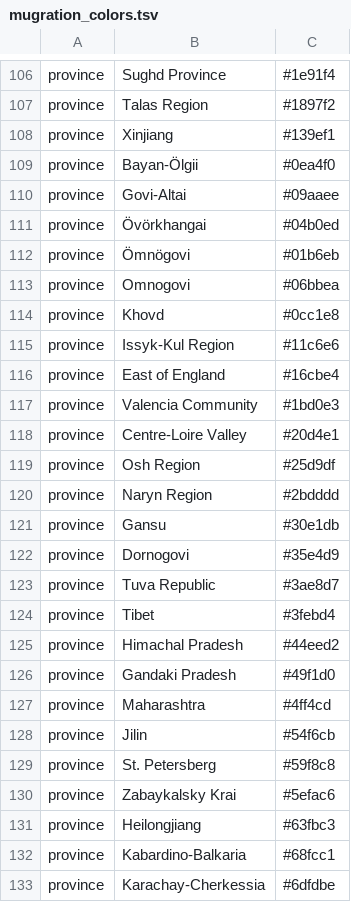
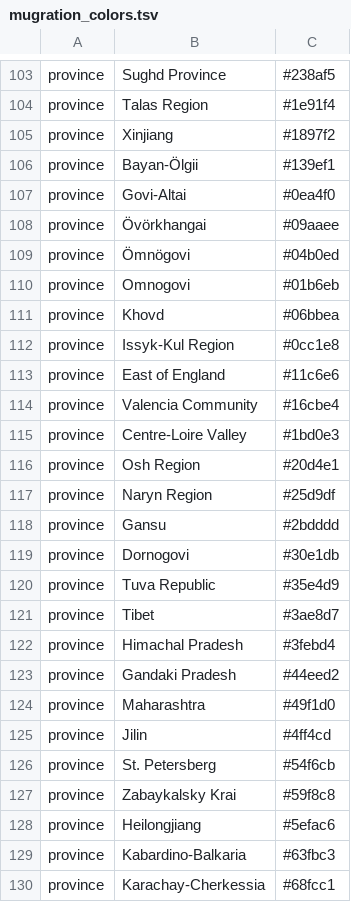
Before and after one commit to ktmeaton/plague-phylogeography, a TSV file: docs/results/latest/mugration/mugration_colors.tsv, drawn as a sheet; only a part is shown, gaps mark what is left out; addresses are those after the commit; the diff covers the shown part only; the diff names each change by its address in the sheet, - before the commit and + after, or states it on an @@ line.

```diff
--- a/docs/results/latest/mugration/mugration_colors.tsv
+++ b/docs/results/latest/mugration/mugration_colors.tsv
-C103: #1e91f4
+C103: #238af5
-C104: #1897f2
+C104: #1e91f4
-C105: #139ef1
+C105: #1897f2
-C106: #0ea4f0
+C106: #139ef1
-C107: #09aaee
+C107: #0ea4f0
-C108: #04b0ed
+C108: #09aaee
-C109: #01b6eb
+C109: #04b0ed
-C110: #06bbea
+C110: #01b6eb
-C111: #0cc1e8
+C111: #06bbea
-C112: #11c6e6
+C112: #0cc1e8
-C113: #16cbe4
+C113: #11c6e6
-C114: #1bd0e3
+C114: #16cbe4
-C115: #20d4e1
+C115: #1bd0e3
-C116: #25d9df
+C116: #20d4e1
-C117: #2bdddd
+C117: #25d9df
-C118: #30e1db
+C118: #2bdddd
-C119: #35e4d9
+C119: #30e1db
-C120: #3ae8d7
+C120: #35e4d9
-C121: #3febd4
+C121: #3ae8d7
-C122: #44eed2
+C122: #3febd4
-C123: #49f1d0
+C123: #44eed2
-C124: #4ff4cd
+C124: #49f1d0
-C125: #54f6cb
+C125: #4ff4cd
-C126: #59f8c8
+C126: #54f6cb
-C127: #5efac6
+C127: #59f8c8
-C128: #63fbc3
+C128: #5efac6
-C129: #68fcc1
+C129: #63fbc3
-C130: #6dfdbe
+C130: #68fcc1
```
Also changed, not shown: 3 added rows, 7 removed rows and 85 edited cells elsewhere in this file, 21 other files.
